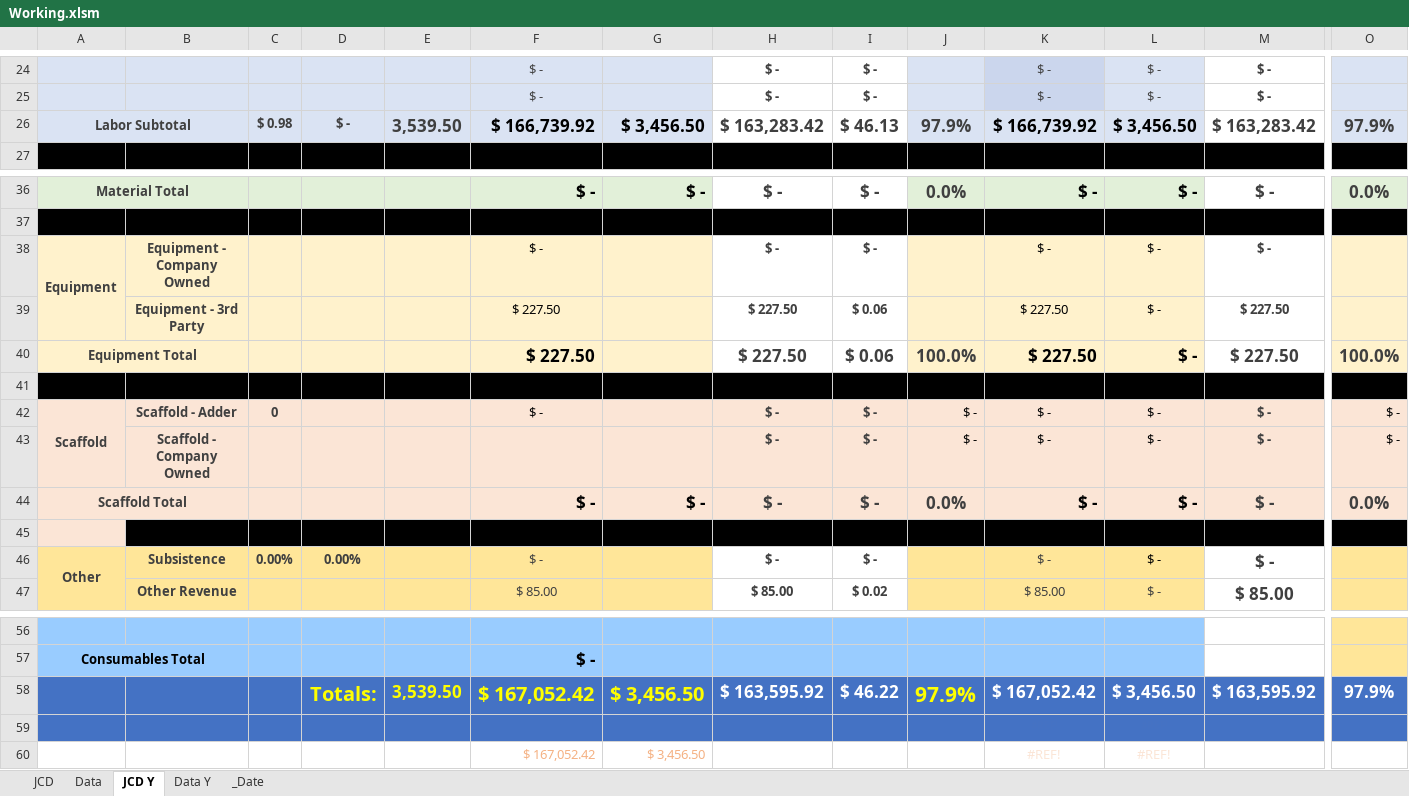
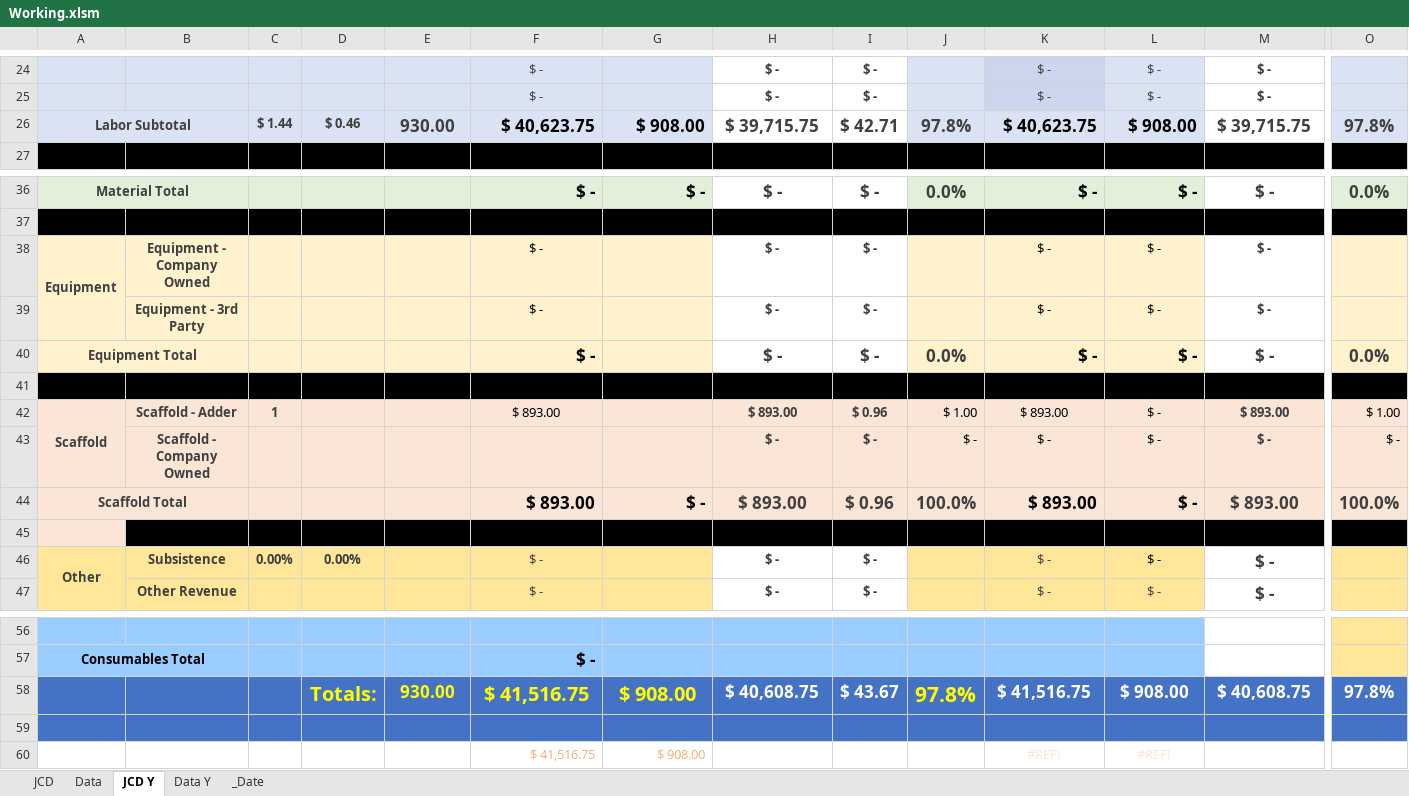
Before and after one commit to jcontreras305/AVT_TRAKING, an Excel workbook: AVT_TRAKING-b5a19f52c2a889d8592336db032ecf143043f8f5/AVT_TRAKING/AVT_TRAKING/Documents/Working.xlsm, sheet JCD Y, drawn as a sheet; only a part is shown, gaps mark what is left out; values as stored, in another font and other column widths than the file's, no borders; charts and pictures and conditional formats not drawn; removed rows and columns are numbered as before the commit, all else as after; rows hold the shown columns only; the diff covers the shown part only; the diff names each change by its address in the sheet, - before the commit and + after, or states it on an @@ line.

Commit message:
Correccion de PayRoll,Excel y Tabla de ProjectClients

```diff
--- a/AVT_TRAKING-b5a19f52c2a889d8592336db032ecf143043f8f5/AVT_TRAKING/AVT_TRAKING/Documents/Working.xlsm (sheet JCD Y)
+++ b/AVT_TRAKING-b5a19f52c2a889d8592336db032ecf143043f8f5/AVT_TRAKING/AVT_TRAKING/Documents/Working.xlsm (sheet JCD Y)
-row 26: Labor Subtotal |  | $ 0.98 | $ - | 3,539.50 | $ 166,739.92 | $ 3,456.50 | $ 163,283.42 | $ 46.13 | 97.9% | $ 166,739.92 | $ 3,456.50 | $ 163,283.42 | 97.9%
+row 26: Labor Subtotal |  | $ 1.44 | $ 0.46 | 930.00 | $ 40,623.75 | $ 908.00 | $ 39,715.75 | $ 42.71 | 97.8% | $ 40,623.75 | $ 908.00 | $ 39,715.75 | 97.8%
-row 39:  | Equipment - 3rd Party |  |  |  | $ 227.50 |  | $ 227.50 | $ 0.06 |  | $ 227.50 | $ - | $ 227.50
+row 39:  | Equipment - 3rd Party |  |  |  | $ - |  | $ - | $ - |  | $ - | $ - | $ -
-F40: $ 227.50
+F40: $ -
-H40: $ 227.50
+H40: $ -
-I40: $ 0.06
+I40: $ -
-J40: 100.0%
+J40: 0.0%
-K40: $ 227.50
+K40: $ -
-M40: $ 227.50
+M40: $ -
-O40: 100.0%
+O40: 0.0%
-C42: 0
+C42: 1
-F42: $ -
+F42: $ 893.00
-H42: $ -
+H42: $ 893.00
-I42: $ -
+I42: $ 0.96
-J42: $ -
+J42: $ 1.00
-K42: $ -
+K42: $ 893.00
-M42: $ -
+M42: $ 893.00
-O42: $ -
+O42: $ 1.00
-F44: $ -
+F44: $ 893.00
-H44: $ -
+H44: $ 893.00
-I44: $ -
+I44: $ 0.96
-J44: 0.0%
+J44: 100.0%
-K44: $ -
+K44: $ 893.00
-M44: $ -
+M44: $ 893.00
-O44: 0.0%
+O44: 100.0%
-row 47:  | Other Revenue |  |  |  | $ 85.00 |  | $ 85.00 | $ 0.02 |  | $ 85.00 | $ - | $ 85.00
+row 47:  | Other Revenue |  |  |  | $ - |  | $ - | $ - |  | $ - | $ - | $ -
-row 58:  |  |  | Totals: | 3,539.50 | $ 167,052.42 | $ 3,456.50 | $ 163,595.92 | $ 46.22 | 97.9% | $ 167,052.42 | $ 3,456.50 | $ 163,595.92 | 97.9%
+row 58:  |  |  | Totals: | 930.00 | $ 41,516.75 | $ 908.00 | $ 40,608.75 | $ 43.67 | 97.8% | $ 41,516.75 | $ 908.00 | $ 40,608.75 | 97.8%
-F60: $ 167,052.42
+F60: $ 41,516.75
-G60: $ 3,456.50
+G60: $ 908.00
```
Also changed, not shown: 16 added rows, 16 removed rows and 8 edited cells elsewhere in this sheet, 26 other files.
